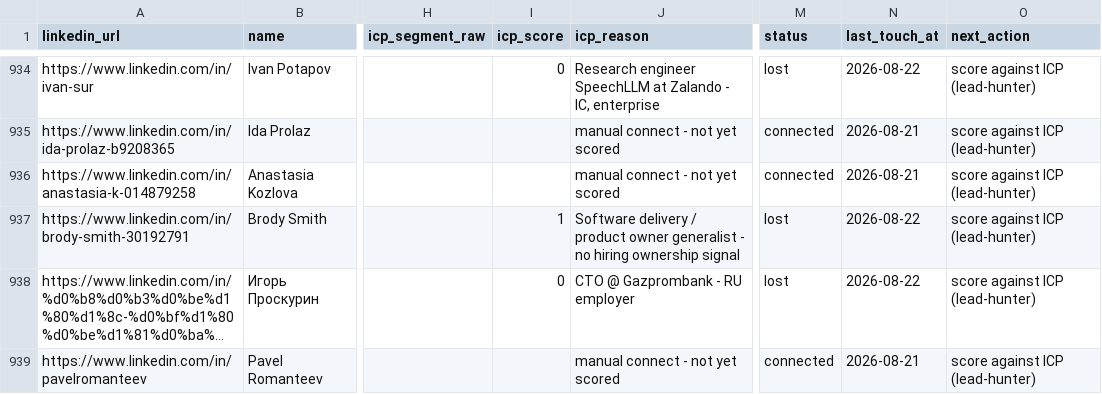
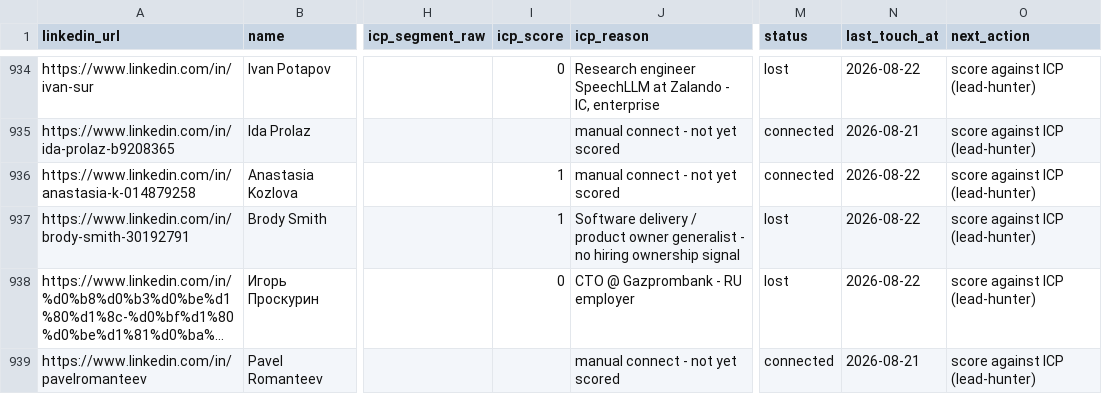
Before and after one commit to aborovkov/hiresignal_sales_brain, a CSV file: crm/leads.csv, drawn as a sheet; only a part is shown, gaps mark what is left out; long unchanged cells end in …; the diff names each change by its address in the sheet, - before the commit and + after, or states it on an @@ line.

```diff
--- a/crm/leads.csv
+++ b/crm/leads.csv
-I936 (icp_score): (empty)
+I936 (icp_score): 1
-N936 (last_touch_at): 2026-08-21
+N936 (last_touch_at): 2026-08-22
```
Also changed, not shown: crm/events.csv.
